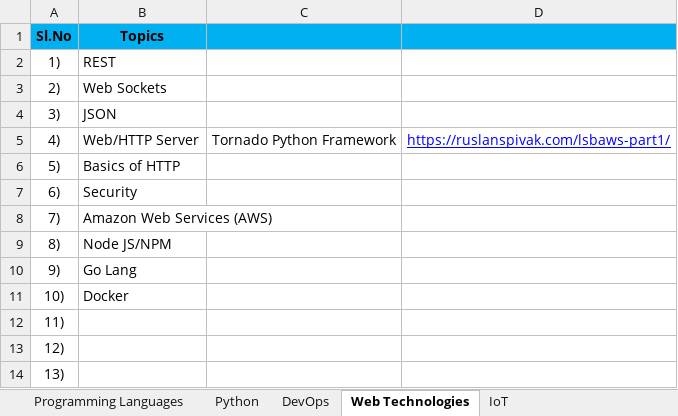
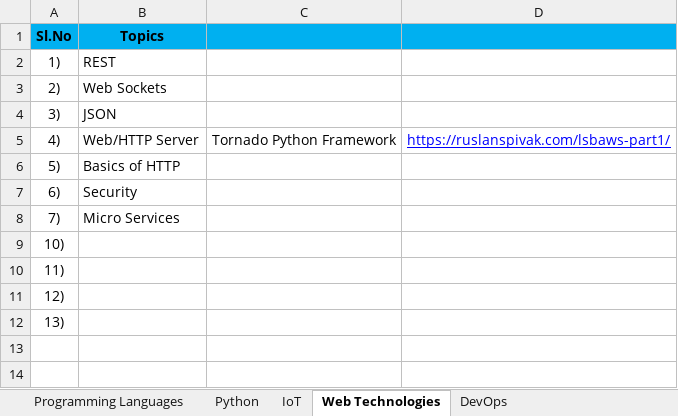
Before and after one commit to devprocha/MyJava, an Excel workbook: docs/Preparation_Guide.xlsx, sheet Web Technologies, drawn as a sheet; values as stored, in another font and other column widths than the file's, no borders; removed rows and columns are numbered as before the commit, all else as after; the diff names each change by its address in the sheet, - before the commit and + after, or states it on an @@ line.

```diff
--- a/docs/Preparation_Guide.xlsx (sheet Web Technologies)
+++ b/docs/Preparation_Guide.xlsx (sheet Web Technologies)
@@ sheet tab order changed: Programming Languages | Python | IoT | Web Technologies | DevOps @@
-B8 (Topics): Amazon Web Services (AWS)
+B8 (Topics): Micro Services
-row 9: 8) | Node JS/NPM
-row 10: 9) | Go Lang
-B9 (Topics): Docker
+B9 (Topics): (empty)
```
Also changed, not shown: sheet IoT, sheet Topics.
